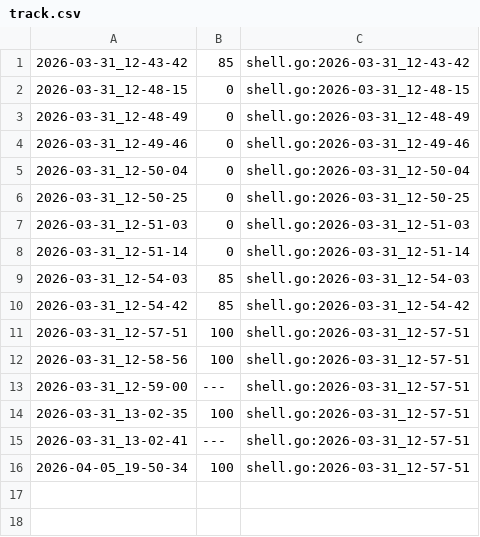
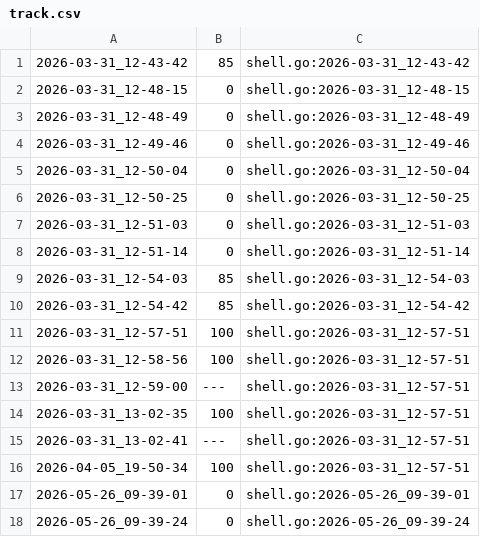
Before and after one commit to qxcode-course/ed-ter-bloco-a-grazyelelima, a CSV file: .tko/track/ed@manipulacao/track.csv, drawn as a sheet.

```diff
--- a/.tko/track/ed@manipulacao/track.csv
+++ b/.tko/track/ed@manipulacao/track.csv
@@ -16 +16,3 @@
 2026-04-05_19-50-34,100,shell.go:2026-03-31_12-57-51
+2026-05-26_09-39-01,0,shell.go:2026-05-26_09-39-01
+2026-05-26_09-39-24,0,shell.go:2026-05-26_09-39-24
```
Also changed, not shown: .tko/track/ed@treinando/track.csv, 14 other files.
